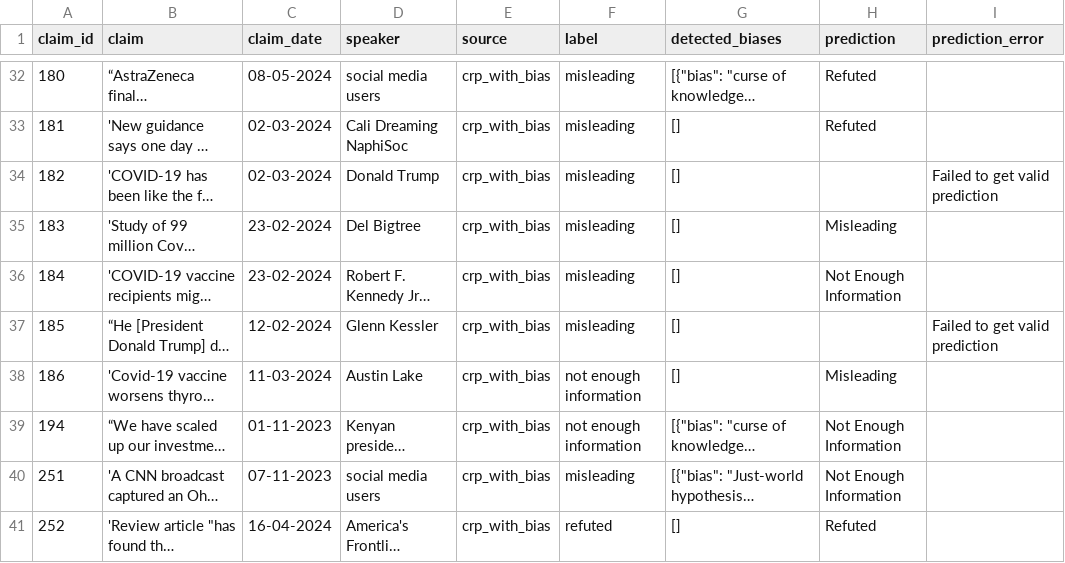
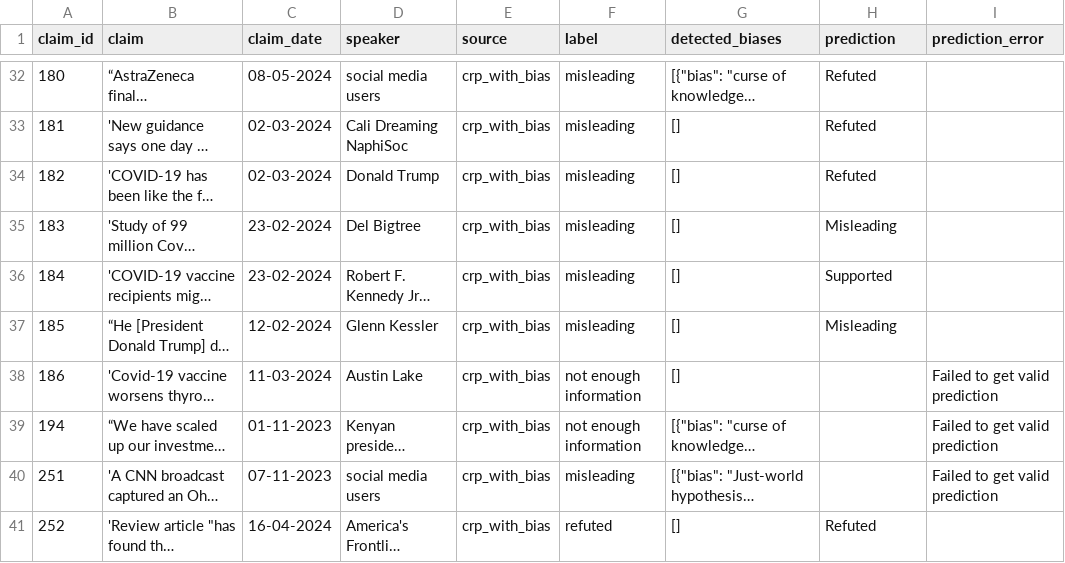
Before and after one commit to MohammadAmanlou/NewClaimFactCheck, a CSV file: results/qwen2_5-72b-instruct/claimreview_plus/cognitive_bias_aware/seen/seen_predictions.csv, drawn as a sheet; only a part is shown, gaps mark what is left out; long unchanged cells end in …; the diff covers the shown part only; the diff names each change by its address in the sheet, - before the commit and + after, or states it on an @@ line.

```diff
--- a/results/qwen2_5-72b-instruct/claimreview_plus/cognitive_bias_aware/seen/seen_predictions.csv
+++ b/results/qwen2_5-72b-instruct/claimreview_plus/cognitive_bias_aware/seen/seen_predictions.csv
-H34 (prediction): (empty)
+H34 (prediction): Refuted
-I34 (prediction_error): Failed to get valid prediction
+I34 (prediction_error): (empty)
-H36 (prediction): Not Enough Information
+H36 (prediction): Supported
-H37 (prediction): (empty)
+H37 (prediction): Misleading
-I37 (prediction_error): Failed to get valid prediction
+I37 (prediction_error): (empty)
-H38 (prediction): Misleading
+H38 (prediction): (empty)
-I38:I40 (prediction_error): (empty)
+I38:I40 (prediction_error): Failed to get valid prediction
-H39:H40 (prediction): Not Enough Information
+H39:H40 (prediction): (empty)
```
Also changed, not shown: 56 edited cells elsewhere in this file, results/qwen2_5-72b-instruct/claimreview_plus/cognitive_bias_aware/unseen/unseen_predictions.csv, 11 other files.
